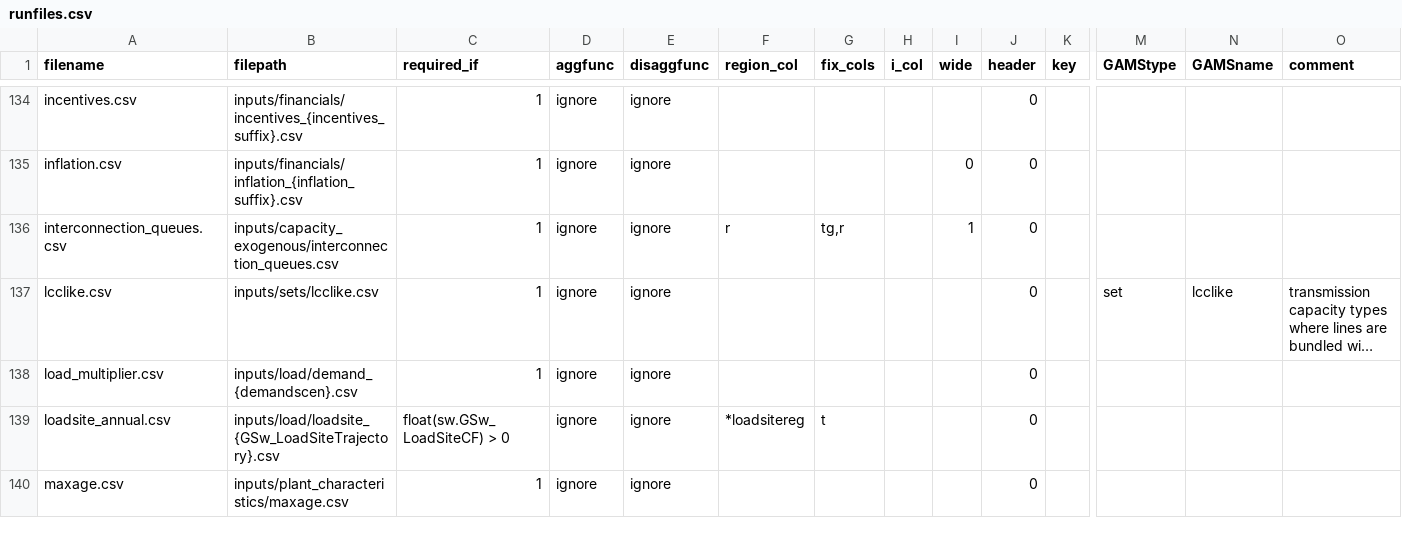
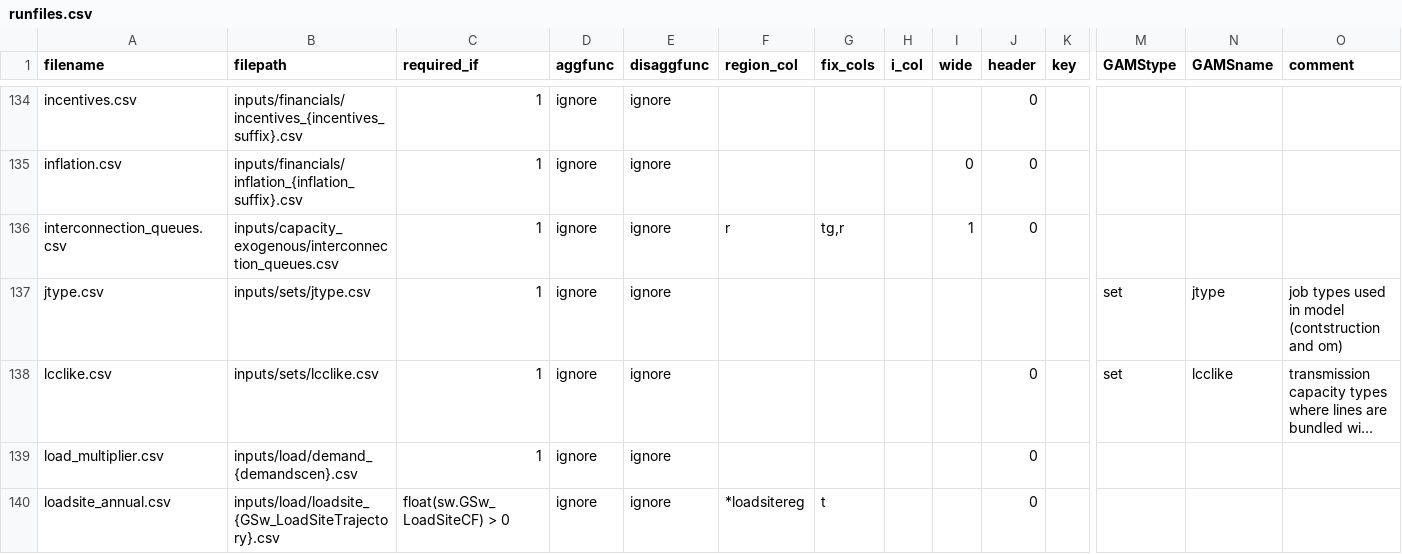
Before and after one commit to ajsbergman/ReEDS, a CSV file: reeds/input_processing/runfiles.csv, drawn as a sheet; only a part is shown, gaps mark what is left out; the shorter side is filled out with more unchanged rows; long unchanged cells end in …; rows hold the shown columns only; the diff names each change by its address in the sheet, - before the commit and + after, or states it on an @@ line.

```diff
--- a/reeds/input_processing/runfiles.csv
+++ b/reeds/input_processing/runfiles.csv
+row 137: jtype.csv | inputs/sets/jtype.csv | 1 | ignore | ignore |  |  |  |  |  |  | set | jtype | job types used in model (contstruction and om)
```
Also changed, not shown: 1 other file.
